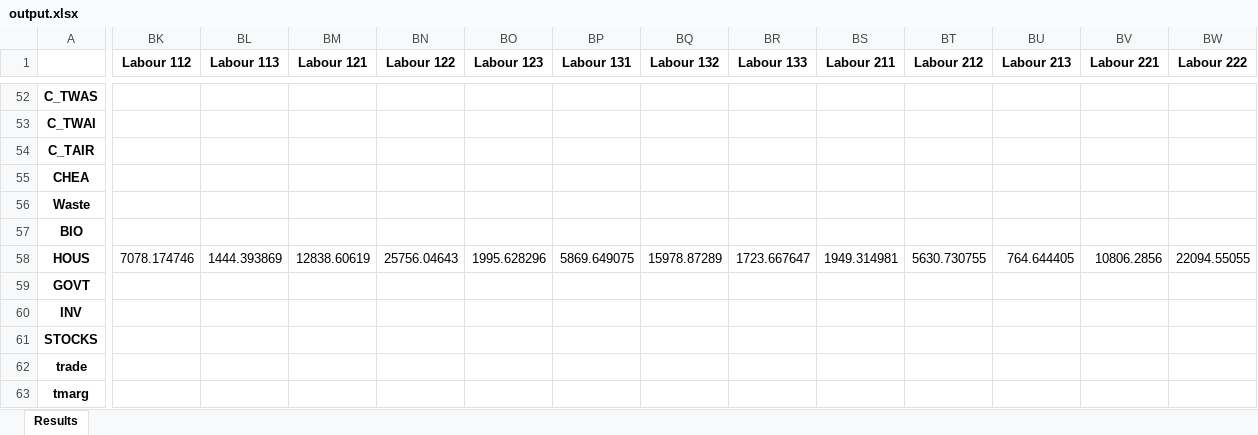
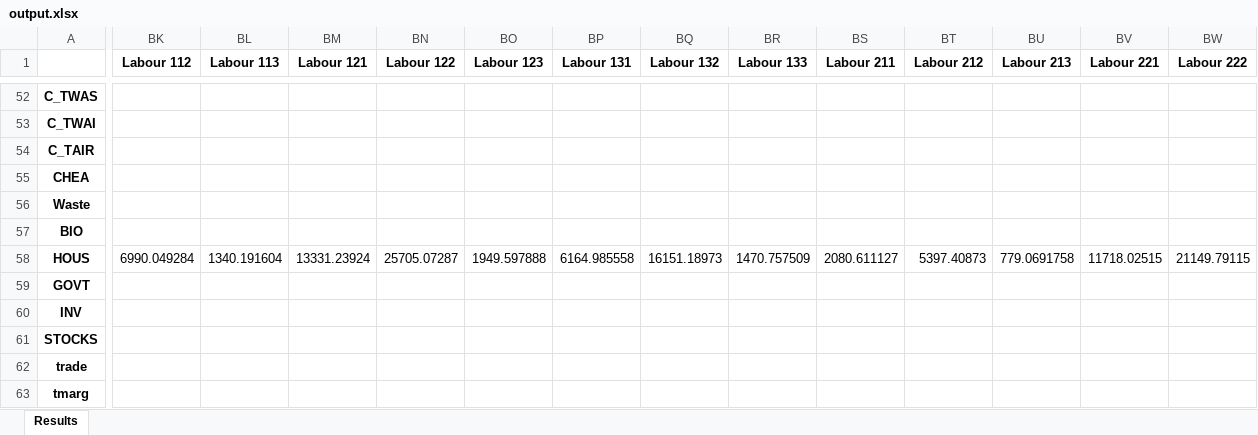
Before and after one commit to tord-s/macro_project, an Excel workbook: excel_files/output.xlsx, sheet Results, drawn as a sheet; only a part is shown, gaps mark what is left out; values as stored, in another font and other column widths than the file's, no borders; the diff covers the shown part only; the diff names each change by its address in the sheet, - before the commit and + after, or states it on an @@ line.

```diff
--- a/excel_files/output.xlsx (sheet Results)
+++ b/excel_files/output.xlsx (sheet Results)
-BK58 (Labour 112): 7078.174746
+BK58 (Labour 112): 6990.049284
-BL58 (Labour 113): 1444.393869
+BL58 (Labour 113): 1340.191604
-BM58 (Labour 121): 12838.60619
+BM58 (Labour 121): 13331.23924
-BN58 (Labour 122): 25756.04643
+BN58 (Labour 122): 25705.07287
-BO58 (Labour 123): 1995.628296
+BO58 (Labour 123): 1949.597888
-BP58 (Labour 131): 5869.649075
+BP58 (Labour 131): 6164.985558
-BQ58 (Labour 132): 15978.87289
+BQ58 (Labour 132): 16151.18973
-BR58 (Labour 133): 1723.667647
+BR58 (Labour 133): 1470.757509
-BS58 (Labour 211): 1949.314981
+BS58 (Labour 211): 2080.611127
-BT58 (Labour 212): 5630.730755
+BT58 (Labour 212): 5397.40873
-BU58 (Labour 213): 764.644405
+BU58 (Labour 213): 779.0691758
-BV58 (Labour 221): 10806.2856
+BV58 (Labour 221): 11718.02515
-BW58 (Labour 222): 22094.55055
+BW58 (Labour 222): 21149.79115
```
Also changed, not shown: 18 added rows, 18 removed rows and 5 edited cells elsewhere in this sheet, 3 other files.
